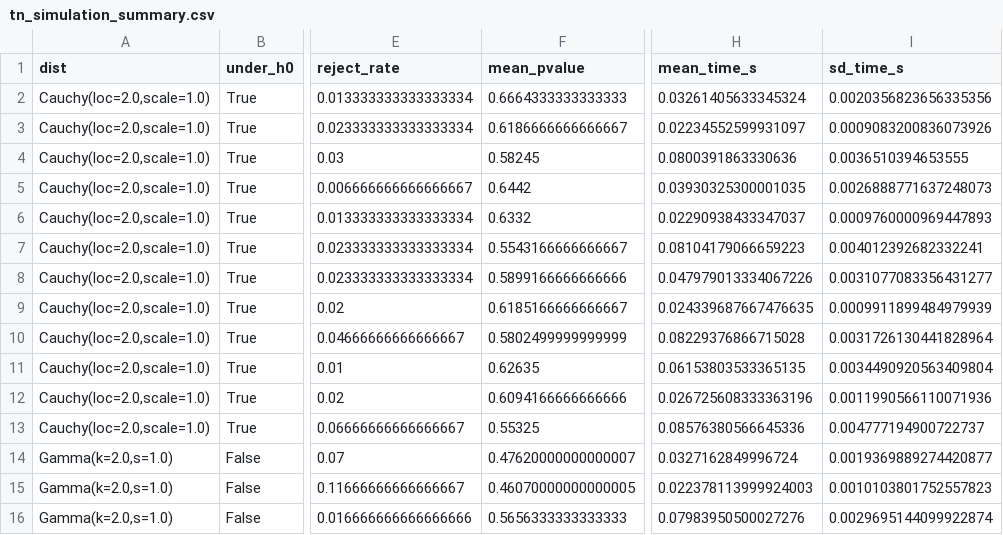
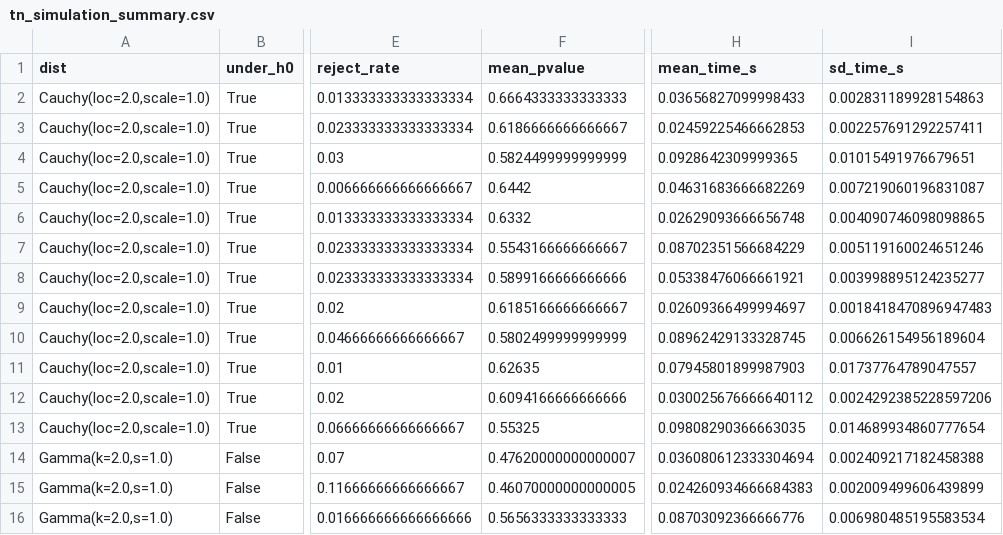
Before and after one commit to luistejon17/Proyecto2EstadisticaNP, a CSV file: results/data/tn_simulation_summary.csv, drawn as a sheet; only a part is shown, gaps mark what is left out; the diff covers the shown part only; the diff names each change by its address in the sheet, - before the commit and + after, or states it on an @@ line.

```diff
--- a/results/data/tn_simulation_summary.csv
+++ b/results/data/tn_simulation_summary.csv
-H2 (mean_time_s): 0.03261405633345324
+H2 (mean_time_s): 0.03656827099998433
-I2 (sd_time_s): 0.0020356823656335356
+I2 (sd_time_s): 0.002831189928154863
-H3 (mean_time_s): 0.02234552599931097
+H3 (mean_time_s): 0.02459225466662853
-I3 (sd_time_s): 0.0009083200836073926
+I3 (sd_time_s): 0.002257691292257411
-F4 (mean_pvalue): 0.58245
+F4 (mean_pvalue): 0.5824499999999999
-H4 (mean_time_s): 0.0800391863330636
+H4 (mean_time_s): 0.0928642309999365
-I4 (sd_time_s): 0.0036510394653555
+I4 (sd_time_s): 0.01015491976679651
-H5 (mean_time_s): 0.03930325300001035
+H5 (mean_time_s): 0.04631683666682269
-I5 (sd_time_s): 0.0026888771637248073
+I5 (sd_time_s): 0.007219060196831087
-H6 (mean_time_s): 0.02290938433347037
+H6 (mean_time_s): 0.02629093666656748
-I6 (sd_time_s): 0.0009760000969447893
+I6 (sd_time_s): 0.004090746098098865
-H7 (mean_time_s): 0.08104179066659223
+H7 (mean_time_s): 0.08702351566684229
-I7 (sd_time_s): 0.004012392682332241
+I7 (sd_time_s): 0.005119160024651246
-H8 (mean_time_s): 0.047979013334067226
+H8 (mean_time_s): 0.05338476066661921
-I8 (sd_time_s): 0.0031077083356431277
+I8 (sd_time_s): 0.003998895124235277
-H9 (mean_time_s): 0.024339687667476635
+H9 (mean_time_s): 0.02609366499994697
-I9 (sd_time_s): 0.0009911899484979939
+I9 (sd_time_s): 0.0018418470896947483
-H10 (mean_time_s): 0.08229376866715028
+H10 (mean_time_s): 0.08962429133328745
-I10 (sd_time_s): 0.0031726130441828964
+I10 (sd_time_s): 0.006626154956189604
-H11 (mean_time_s): 0.06153803533365135
+H11 (mean_time_s): 0.07945801899987903
-I11 (sd_time_s): 0.0034490920563409804
+I11 (sd_time_s): 0.01737764789047557
-H12 (mean_time_s): 0.026725608333363196
+H12 (mean_time_s): 0.030025676666640112
-I12 (sd_time_s): 0.0011990566110071936
+I12 (sd_time_s): 0.0024292385228597206
-H13 (mean_time_s): 0.08576380566645336
+H13 (mean_time_s): 0.09808290366663035
-I13 (sd_time_s): 0.004777194900722737
+I13 (sd_time_s): 0.014689934860777654
-H14 (mean_time_s): 0.0327162849996724
+H14 (mean_time_s): 0.036080612333304694
-I14 (sd_time_s): 0.0019369889274420877
+I14 (sd_time_s): 0.002409217182458388
-H15 (mean_time_s): 0.022378113999924003
+H15 (mean_time_s): 0.024260934666684383
-I15 (sd_time_s): 0.0010103801752557823
+I15 (sd_time_s): 0.002009499606439899
-H16 (mean_time_s): 0.07983950500027276
+H16 (mean_time_s): 0.08703092366666776
-I16 (sd_time_s): 0.0029695144099922874
+I16 (sd_time_s): 0.006980485195583534
```
Also changed, not shown: 91 edited cells elsewhere in this file, 24 other files.
